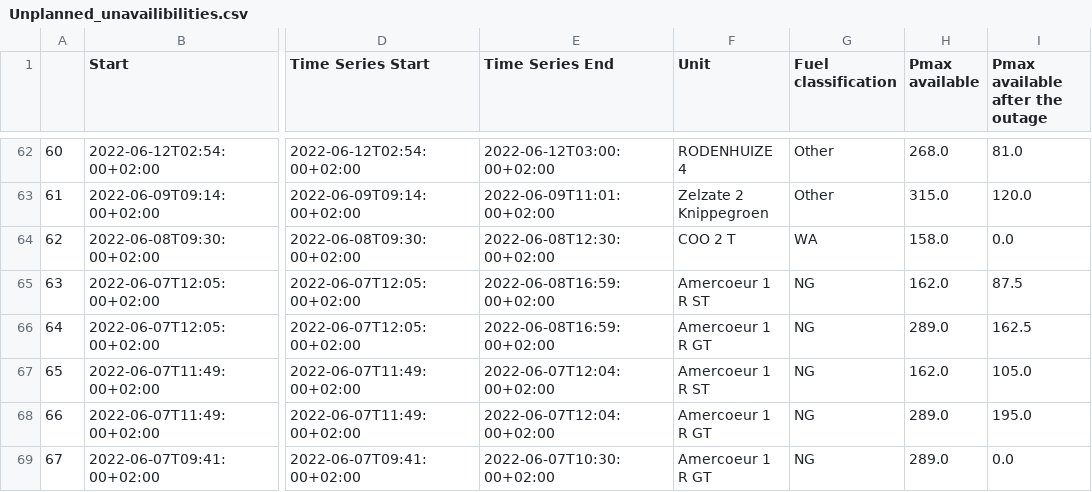
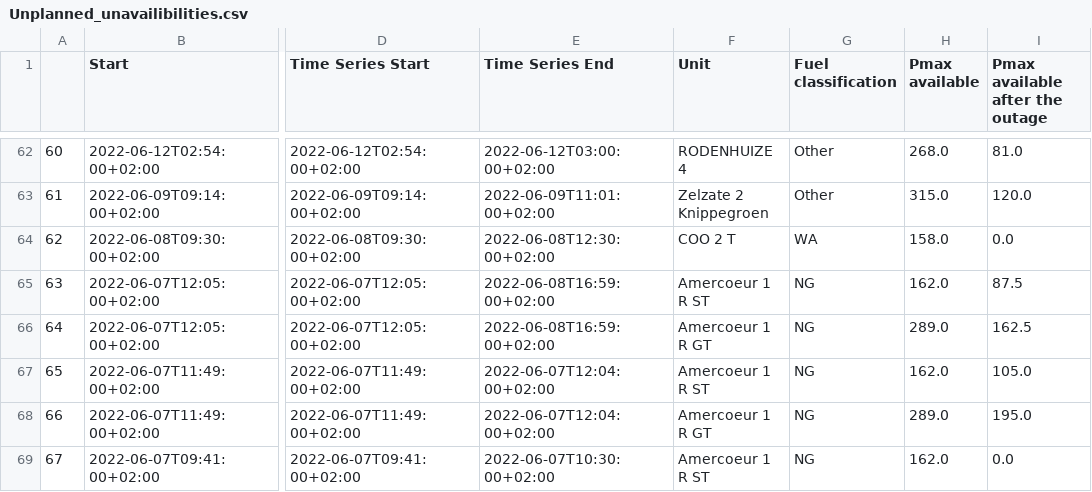
Before and after one commit to journinho/elia-opendata, a CSV file: Unplanned_unavailibilities.csv, drawn as a sheet; only a part is shown, gaps mark what is left out; the diff covers the shown part only; the diff names each change by its address in the sheet, - before the commit and + after, or states it on an @@ line.

Commit message:
Latest data: Fri Jul 29 06:00:49 UTC 2022

```diff
--- a/Unplanned_unavailibilities.csv
+++ b/Unplanned_unavailibilities.csv
-F69 (Unit): Amercoeur 1 R GT
+F69 (Unit): Amercoeur 1 R ST
-H69 (Pmax available): 289.0
+H69 (Pmax available): 162.0
```
Also changed, not shown: 125 edited cells elsewhere in this file.
